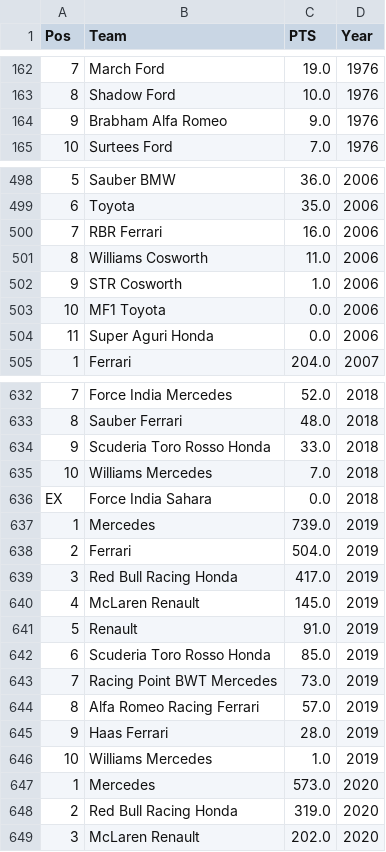
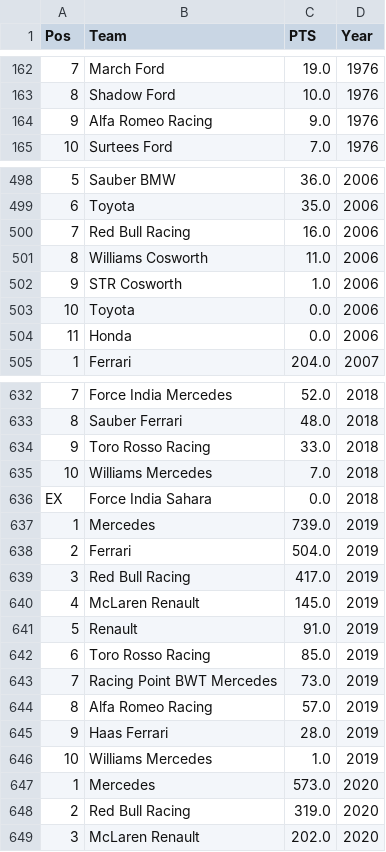
Before and after one commit to MatteoCelardo/F1_stats, a CSV file: dataSets/constructor_standings.csv (was dataSets/f1-od/constructor_standings.csv), drawn as a sheet; only a part is shown, gaps mark what is left out; the diff covers the shown part only; the diff names each change by its address in the sheet, - before the commit and + after, or states it on an @@ line.

Commit message:
Modifiche ai data set
- Rimozione data set f1-wc
- spostamento del contenuto della cartella f1-od nella cartella
  superiore

```diff
--- a/dataSets/f1-od/constructor_standings.csv
+++ b/dataSets/constructor_standings.csv
-B164 (Team): Brabham Alfa Romeo
+B164 (Team): Alfa Romeo Racing
-B500 (Team): RBR Ferrari
+B500 (Team): Red Bull Racing
-B503 (Team): MF1 Toyota
+B503 (Team): Toyota
-B504 (Team): Super Aguri Honda
+B504 (Team): Honda
-B634 (Team): Scuderia Toro Rosso Honda
+B634 (Team): Toro Rosso Racing
-B639 (Team): Red Bull Racing Honda
+B639 (Team): Red Bull Racing
-B642 (Team): Scuderia Toro Rosso Honda
+B642 (Team): Toro Rosso Racing
-B644 (Team): Alfa Romeo Racing Ferrari
+B644 (Team): Alfa Romeo Racing
-B648 (Team): Red Bull Racing Honda
+B648 (Team): Red Bull Racing
```
Also changed, not shown: 31 edited cells elsewhere in this file, 39 other files.
